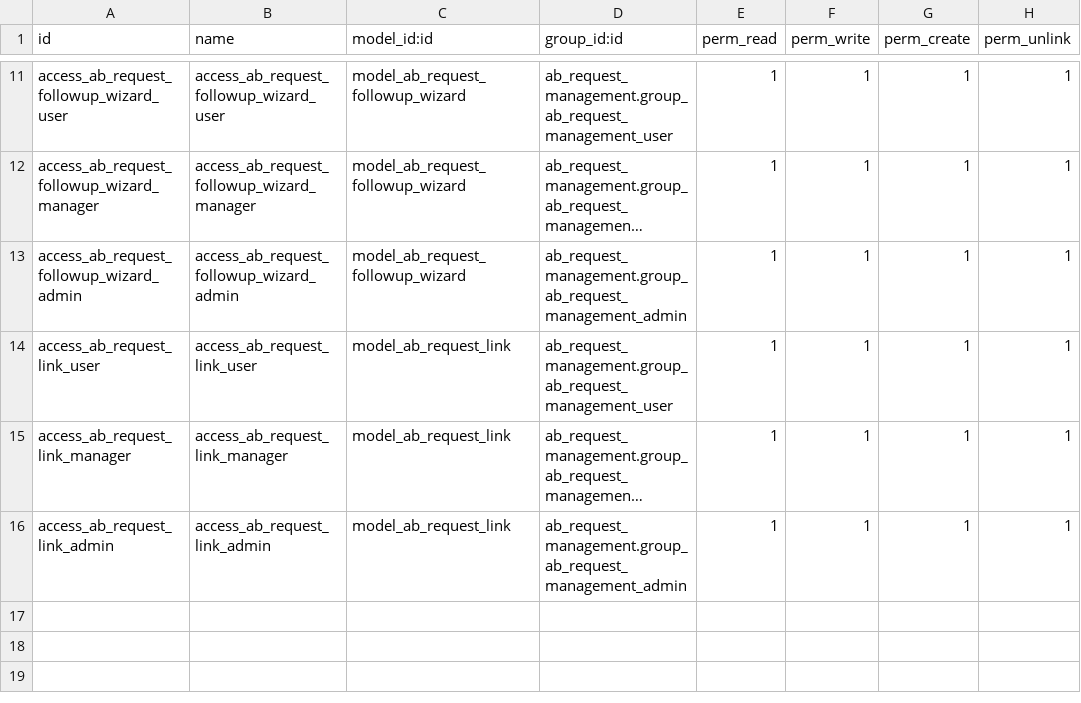
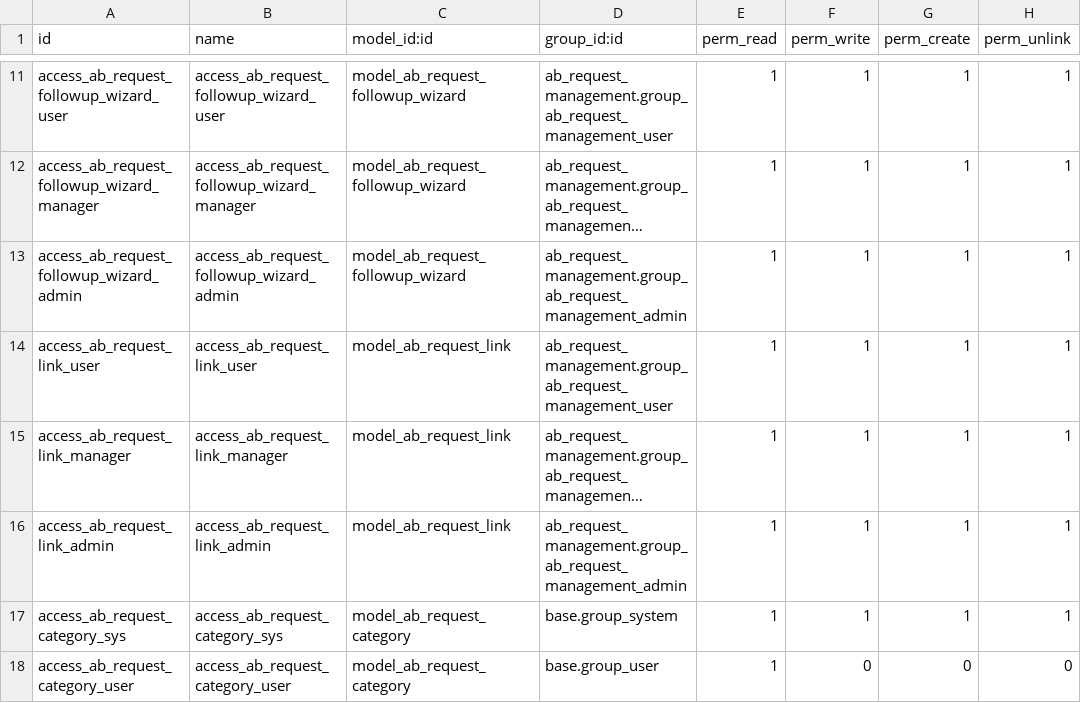
Before and after one commit to abdinpharmacies/hr, a CSV file: ab_request_management/security/ir.model.access.csv, drawn as a sheet; only a part is shown, gaps mark what is left out; long unchanged cells end in …; the diff names each change by its address in the sheet, - before the commit and + after, or states it on an @@ line.

Commit message:
ab_request_management/ UPD add security for model_ab_request_category

```diff
--- a/ab_request_management/security/ir.model.access.csv
+++ b/ab_request_management/security/ir.model.access.csv
+row 17: access_ab_request_category_sys | access_ab_request_category_sys | model_ab_request_category | base.group_system | 1 | 1 | 1 | 1
+row 18: access_ab_request_category_user | access_ab_request_category_user | model_ab_request_category | base.group_user | 1 | 0 | 0 | 0
```
